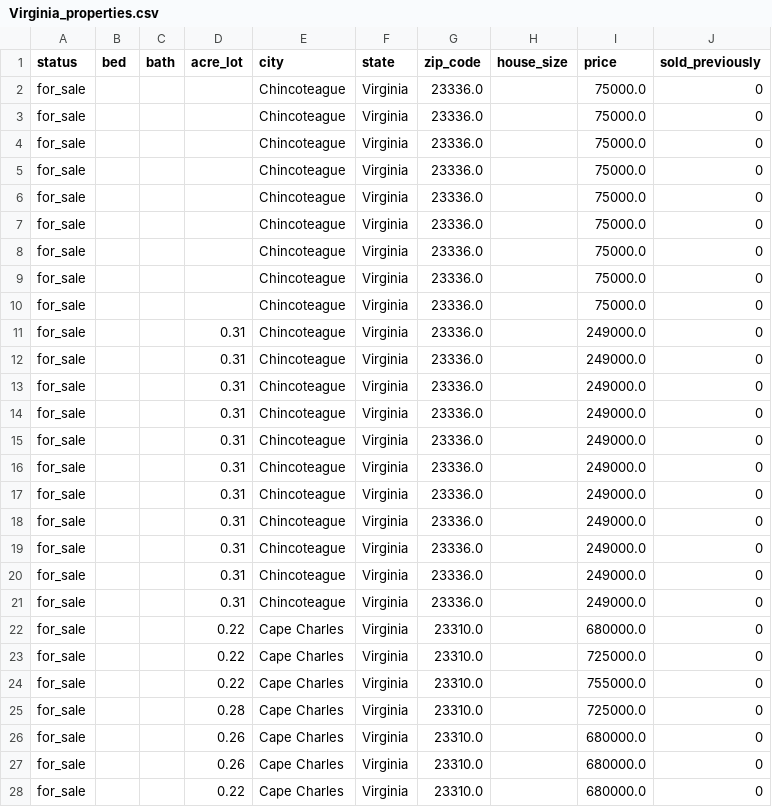
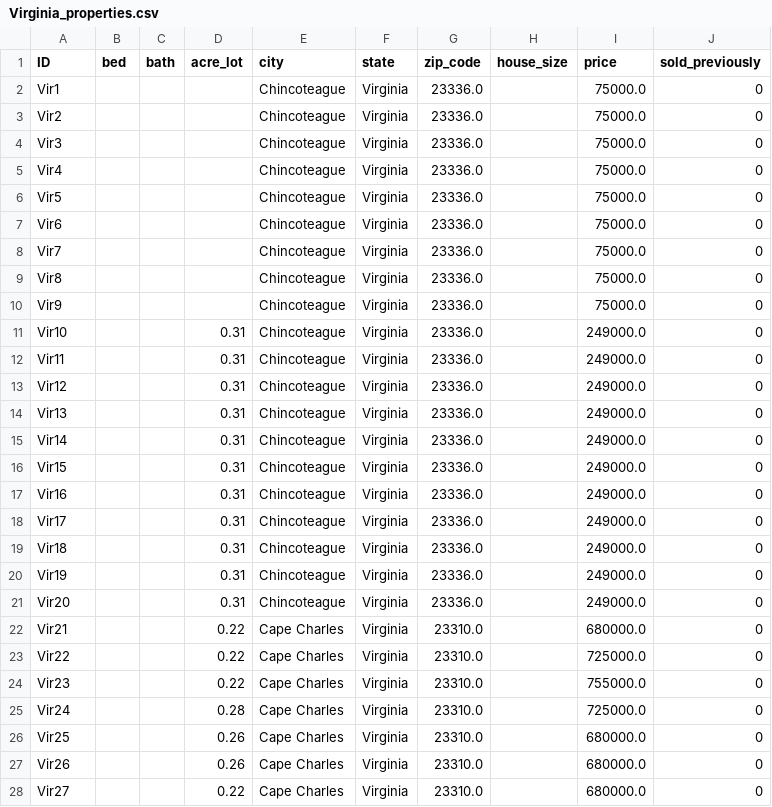
Before and after one commit to caohaoyun/project-4-service-providers, a CSV file: Data/new_data/Virginia_properties.csv, drawn as a sheet; only a part is shown; the diff covers the shown part only.

```diff
--- a/Data/new_data/Virginia_properties.csv
+++ b/Data/new_data/Virginia_properties.csv
@@ -1,28 +1,28 @@
-status,bed,bath,acre_lot,city,state,zip_code,house_size,price,sold_previously
-for_sale,,,,Chincoteague,Virginia,23336.0,,75000.0,0
-for_sale,,,,Chincoteague,Virginia,23336.0,,75000.0,0
-for_sale,,,,Chincoteague,Virginia,23336.0,,75000.0,0
-for_sale,,,,Chincoteague,Virginia,23336.0,,75000.0,0
-for_sale,,,,Chincoteague,Virginia,23336.0,,75000.0,0
-for_sale,,,,Chincoteague,Virginia,23336.0,,75000.0,0
-for_sale,,,,Chincoteague,Virginia,23336.0,,75000.0,0
-for_sale,,,,Chincoteague,Virginia,23336.0,,75000.0,0
-for_sale,,,,Chincoteague,Virginia,23336.0,,75000.0,0
-for_sale,,,0.31,Chincoteague,Virginia,23336.0,,249000.0,0
-for_sale,,,0.31,Chincoteague,Virginia,23336.0,,249000.0,0
-for_sale,,,0.31,Chincoteague,Virginia,23336.0,,249000.0,0
-for_sale,,,0.31,Chincoteague,Virginia,23336.0,,249000.0,0
-for_sale,,,0.31,Chincoteague,Virginia,23336.0,,249000.0,0
-for_sale,,,0.31,Chincoteague,Virginia,23336.0,,249000.0,0
-for_sale,,,0.31,Chincoteague,Virginia,23336.0,,249000.0,0
-for_sale,,,0.31,Chincoteague,Virginia,23336.0,,249000.0,0
-for_sale,,,0.31,Chincoteague,Virginia,23336.0,,249000.0,0
-for_sale,,,0.31,Chincoteague,Virginia,23336.0,,249000.0,0
-for_sale,,,0.31,Chincoteague,Virginia,23336.0,,249000.0,0
-for_sale,,,0.22,Cape Charles,Virginia,23310.0,,680000.0,0
-for_sale,,,0.22,Cape Charles,Virginia,23310.0,,725000.0,0
-for_sale,,,0.22,Cape Charles,Virginia,23310.0,,755000.0,0
-for_sale,,,0.28,Cape Charles,Virginia,23310.0,,725000.0,0
-for_sale,,,0.26,Cape Charles,Virginia,23310.0,,680000.0,0
-for_sale,,,0.26,Cape Charles,Virginia,23310.0,,680000.0,0
-for_sale,,,0.22,Cape Charles,Virginia,23310.0,,680000.0,0
+ID,bed,bath,acre_lot,city,state,zip_code,house_size,price,sold_previously
+Vir1,,,,Chincoteague,Virginia,23336.0,,75000.0,0
+Vir2,,,,Chincoteague,Virginia,23336.0,,75000.0,0
+Vir3,,,,Chincoteague,Virginia,23336.0,,75000.0,0
+Vir4,,,,Chincoteague,Virginia,23336.0,,75000.0,0
+Vir5,,,,Chincoteague,Virginia,23336.0,,75000.0,0
+Vir6,,,,Chincoteague,Virginia,23336.0,,75000.0,0
+Vir7,,,,Chincoteague,Virginia,23336.0,,75000.0,0
+Vir8,,,,Chincoteague,Virginia,23336.0,,75000.0,0
+Vir9,,,,Chincoteague,Virginia,23336.0,,75000.0,0
+Vir10,,,0.31,Chincoteague,Virginia,23336.0,,249000.0,0
+Vir11,,,0.31,Chincoteague,Virginia,23336.0,,249000.0,0
+Vir12,,,0.31,Chincoteague,Virginia,23336.0,,249000.0,0
+Vir13,,,0.31,Chincoteague,Virginia,23336.0,,249000.0,0
+Vir14,,,0.31,Chincoteague,Virginia,23336.0,,249000.0,0
+Vir15,,,0.31,Chincoteague,Virginia,23336.0,,249000.0,0
+Vir16,,,0.31,Chincoteague,Virginia,23336.0,,249000.0,0
+Vir17,,,0.31,Chincoteague,Virginia,23336.0,,249000.0,0
+Vir18,,,0.31,Chincoteague,Virginia,23336.0,,249000.0,0
+Vir19,,,0.31,Chincoteague,Virginia,23336.0,,249000.0,0
+Vir20,,,0.31,Chincoteague,Virginia,23336.0,,249000.0,0
+Vir21,,,0.22,Cape Charles,Virginia,23310.0,,680000.0,0
+Vir22,,,0.22,Cape Charles,Virginia,23310.0,,725000.0,0
+Vir23,,,0.22,Cape Charles,Virginia,23310.0,,755000.0,0
+Vir24,,,0.28,Cape Charles,Virginia,23310.0,,725000.0,0
+Vir25,,,0.26,Cape Charles,Virginia,23310.0,,680000.0,0
+Vir26,,,0.26,Cape Charles,Virginia,23310.0,,680000.0,0
+Vir27,,,0.22,Cape Charles,Virginia,23310.0,,680000.0,0
```
Also changed, not shown: 4 edited cells elsewhere in this file, Data/new_data/Delaware_properties.csv, Data/new_data/Georgia_properties.csv, 12 other files.
